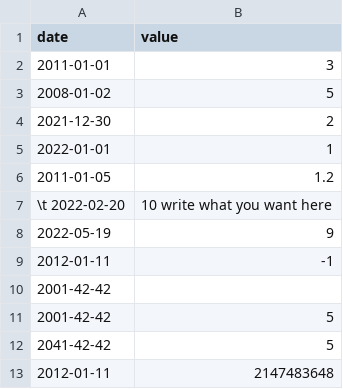
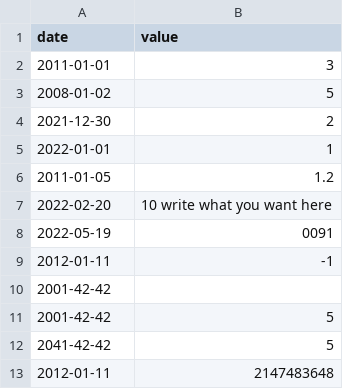
Before and after one commit to ve-no/CPP_MODULES, a CSV file: MODULE_9/ex00/file.csv, drawn as a sheet.

Commit message:
Fix date format and update value in file.csv

```diff
--- a/MODULE_9/ex00/file.csv
+++ b/MODULE_9/ex00/file.csv
@@ -6,4 +6,4 @@ date | value
 2011-01-05 | 1.2
-\t 2022-02-20 | 10 write what you want here
-2022-05-19 | 9
+ 2022-02-20 | 10 write what you want here
+2022-05-19 | 0091
 2012-01-11 | -1
```
